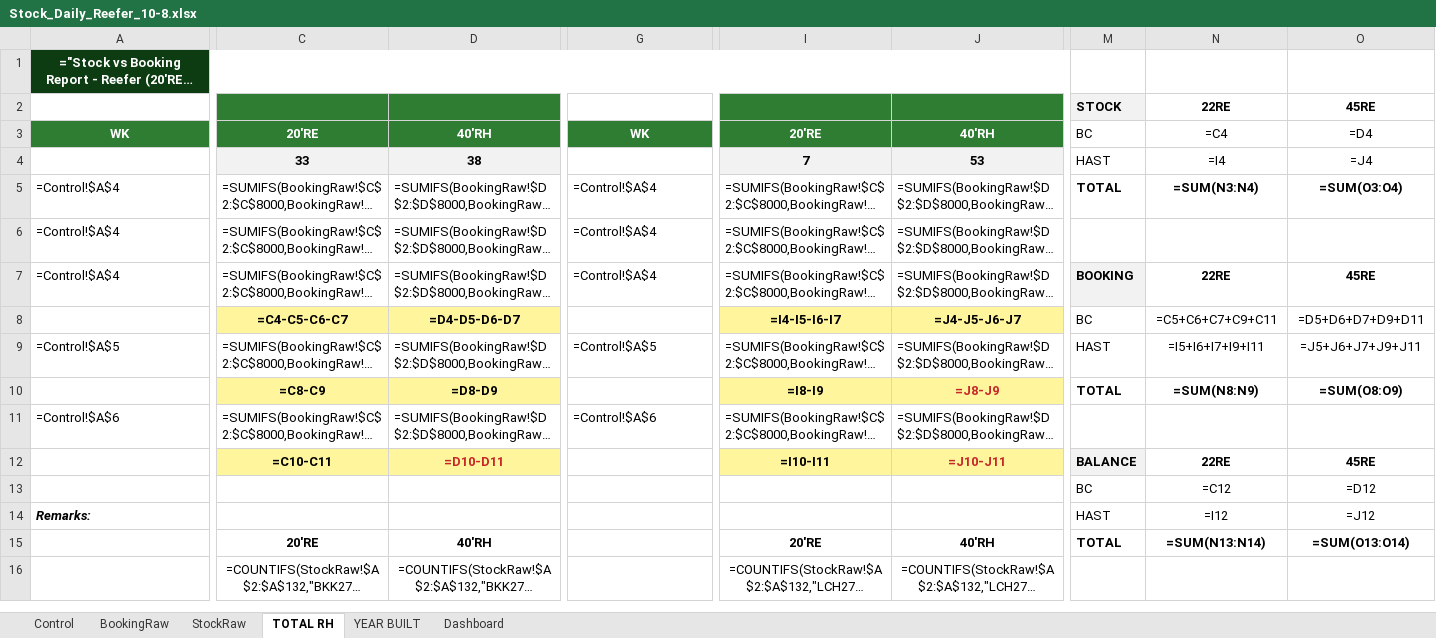
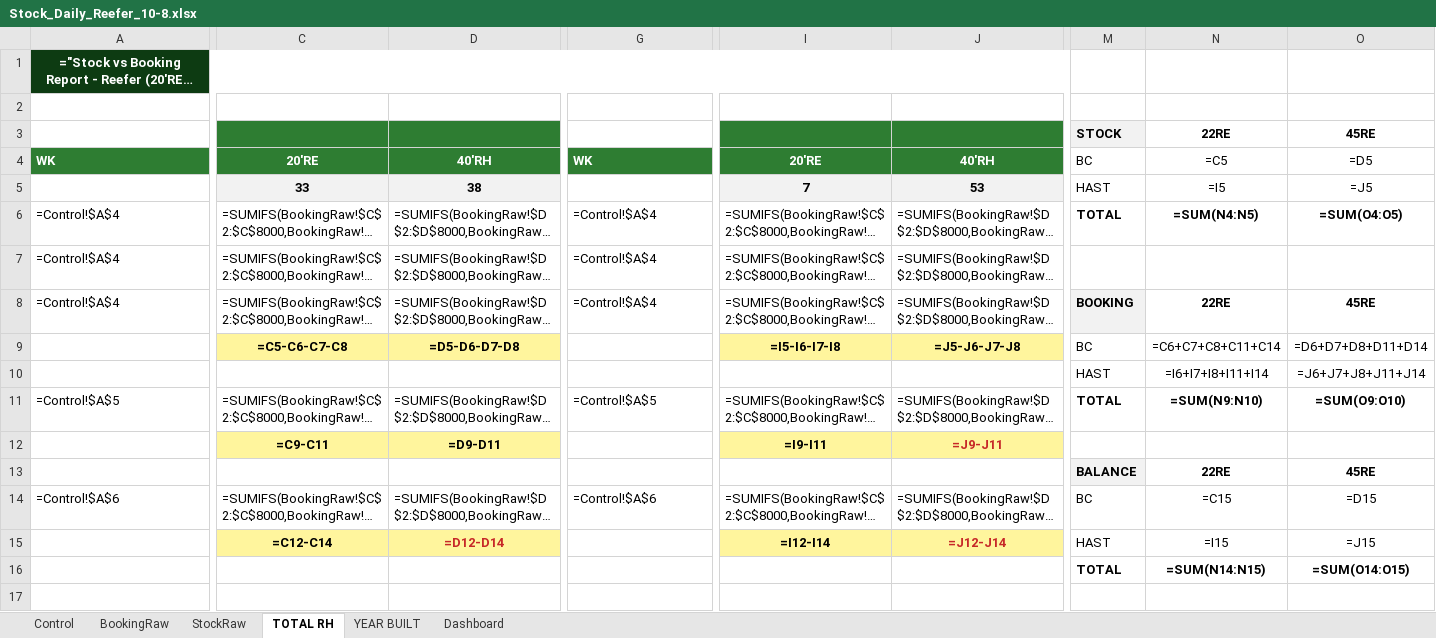
Before and after one commit to sirichai1265/stock-rh, an Excel workbook: Stock_Daily_Reefer_10-8.xlsx, sheet TOTAL RH, drawn as a sheet; only a part is shown, gaps mark what is left out; the shorter side is filled out with more unchanged rows; long unchanged cells end in …; values as stored, in another font and other column widths than the file's, no borders; formulas without a stored value are shown as written; removed rows and columns are numbered as before the commit, all else as after; rows hold the shown columns only; the diff covers the shown part only; the diff names each change by its address in the sheet, - before the commit and + after, or states it on an @@ line.

```diff
--- a/Stock_Daily_Reefer_10-8.xlsx (sheet TOTAL RH)
+++ b/Stock_Daily_Reefer_10-8.xlsx (sheet TOTAL RH)
+row 2: (empty)
-A4 alignment: center
+A4 alignment: left
-G4 alignment: center
+G4 alignment: left
-N4: =C4
+N4: =C5
-O4: =D4
+O4: =D5
-N5: =I4
+N5: =I5
-O5: =J4
+O5: =J5
-N6: =SUM(N3:N4)
+N6: =SUM(N4:N5)
-O6: =SUM(O3:O4)
+O6: =SUM(O4:O5)
-C9: =C4-C5-C6-C7
+C9: =C5-C6-C7-C8
-D9: =D4-D5-D6-D7
+D9: =D5-D6-D7-D8
-I9: =I4-I5-I6-I7
+I9: =I5-I6-I7-I8
-J9: =J4-J5-J6-J7
+J9: =J5-J6-J7-J8
-N9: =C5+C6+C7+C9+C11
+N9: =C6+C7+C8+C11+C14
-O9: =D5+D6+D7+D9+D11
+O9: =D6+D7+D8+D11+D14
+row 10:  |  |  |  |  |  | HAST | =I6+I7+I8+I11+I14 | =J6+J7+J8+J11+J14
-M11: HAST
+M11: TOTAL
-M11:O11 bold: off
+M11:O11 bold: on
-N11: =I5+I6+I7+I9+I11
+N11: =SUM(N9:N10)
-O11: =J5+J6+J7+J9+J11
+O11: =SUM(O9:O10)
-row 10:  | =C8-C9 | =D8-D9 |  | =I8-I9 | =J8-J9 | TOTAL | =SUM(N8:N9) | =SUM(O8:O9)
+row 12:  | =C9-C11 | =D9-D11 |  | =I9-I11 | =J9-J11
+row 13:  |  |  |  |  |  | BALANCE | 22RE | 45RE
-M14: (empty)
+M14: BC
-N14: (empty)
+N14: =C15
-O14: (empty)
+O14: =D15
-row 12:  | =C10-C11 | =D10-D11 |  | =I10-I11 | =J10-J11 | BALANCE | 22RE | 45RE
-row 13:  |  |  |  |  |  | BC | =C12 | =D12
-row 14: Remarks: |  |  |  |  |  | HAST | =I12 | =J12
+row 15:  | =C12-C14 | =D12-D14 |  | =I12-I14 | =J12-J14 | HAST | =I15 | =J15
+row 16:  |  |  |  |  |  | TOTAL | =SUM(N14:N15) | =SUM(O14:O15)
-row 17:  | 20'RE | 40'RH |  | 20'RE | 40'RH | TOTAL | =SUM(N13:N14) | =SUM(O13:O14)
+row 17: (empty)
```
Also changed, not shown: 1 added row elsewhere in this sheet, sheet Dashboard, sheet YEAR BUILT, 2 other files.
